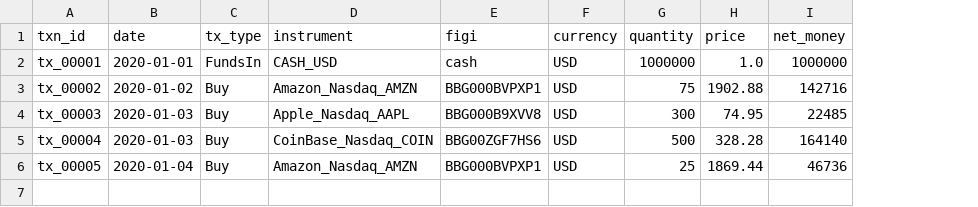
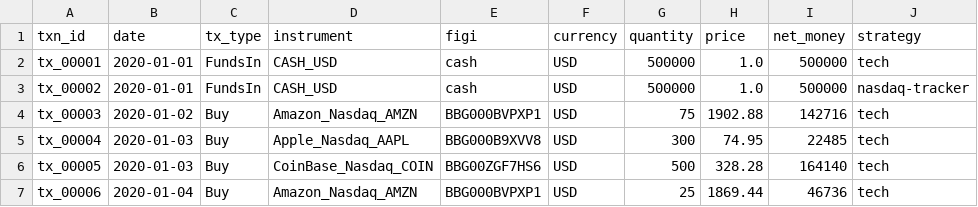
Before and after one commit to finbourne/lusid-docs, a CSV file: modules/ROOT/examples/ibor/transactions.csv, drawn as a sheet; addresses are those after the commit; the diff names each change by its address in the sheet, - before the commit and + after, or states it on an @@ line.

```diff
--- a/modules/ROOT/examples/ibor/transactions.csv
+++ b/modules/ROOT/examples/ibor/transactions.csv
+column J (strategy), row 2: tech; rows 4-7: all tech
-G2 (quantity): 1000000
+G2 (quantity): 500000
-I2 (net_money): 1000000
+I2 (net_money): 500000
+row 3: tx_00002 | 2020-01-01 | FundsIn | CASH_USD | cash | USD | 500000 | 1.0 | 500000 | nasdaq-tracker
-A4 (txn_id): tx_00002
+A4 (txn_id): tx_00003
-A5 (txn_id): tx_00003
+A5 (txn_id): tx_00004
-A6 (txn_id): tx_00004
+A6 (txn_id): tx_00005
-A7 (txn_id): tx_00005
+A7 (txn_id): tx_00006
```
Also changed, not shown: modules/ROOT/examples/ibor/luids.csv, modules/ROOT/examples/ibor/quotes_with_luid.csv, 13 other files.
